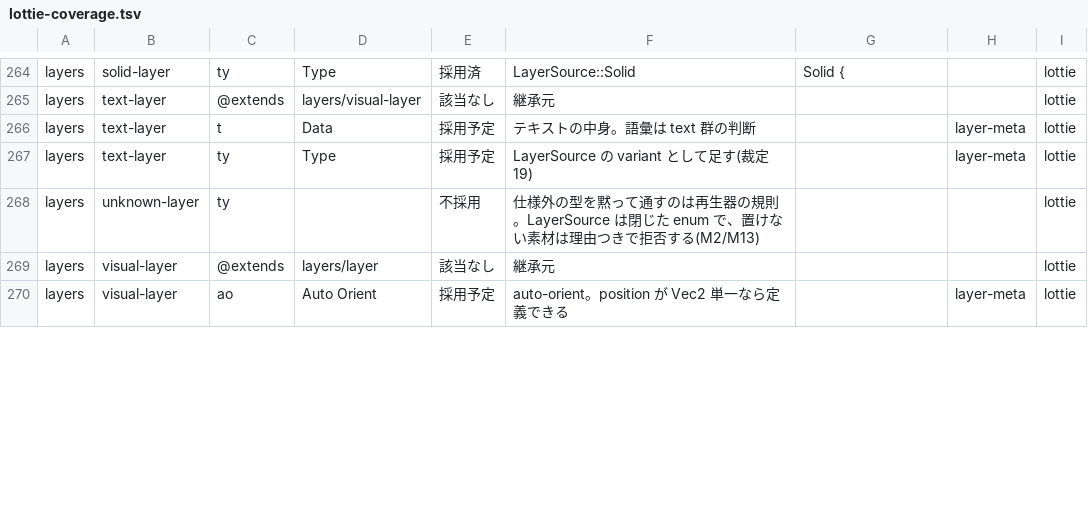
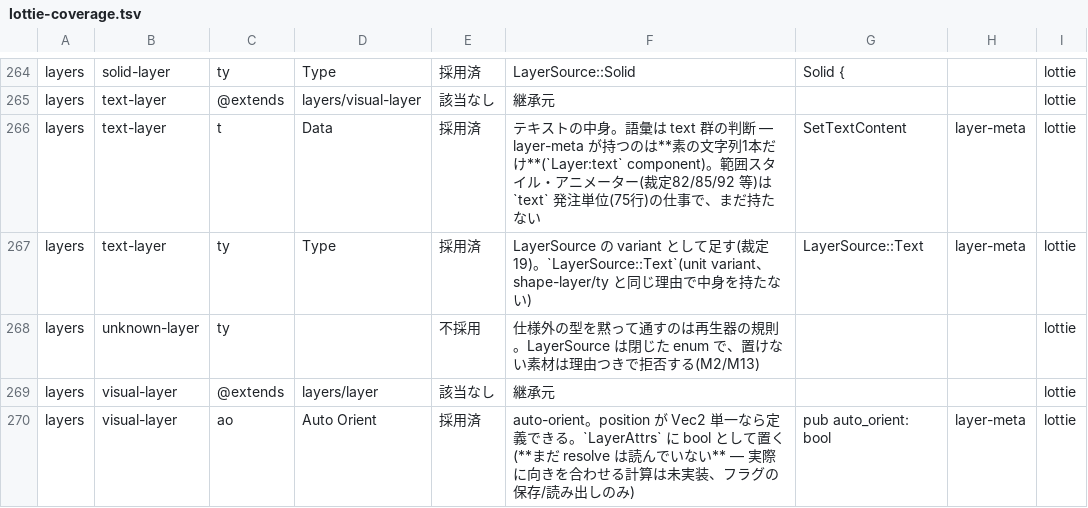
Before and after one commit to oshikaidesu/Motolii, a TSV file: next/reference/lottie-coverage.tsv, drawn as a sheet; only a part is shown, gaps mark what is left out; the diff covers the shown part only.

```diff
--- a/next/reference/lottie-coverage.tsv
+++ b/next/reference/lottie-coverage.tsv
@@ -265,6 +265,6 @@ layers	solid-layer	ty	Type	採用済	LayerSource::Solid	Solid {		lottie
 layers	text-layer	@extends	layers/visual-layer	該当なし	継承元			lottie
-layers	text-layer	t	Data	採用予定	テキストの中身。語彙は text 群の判断		layer-meta	lottie
-layers	text-layer	ty	Type	採用予定	LayerSource の variant として足す(裁定19)		layer-meta	lottie
+layers	text-layer	t	Data	採用済	テキストの中身。語彙は text 群の判断 — layer-meta が持つのは**素の文字列1本だけ**(`Layer:text` component)。範囲スタイル・アニメーター(裁定82/85/92 等)は `text` 発注単位(75行)の仕事で、まだ持たない	SetTextContent	layer-meta	lottie
+layers	text-layer	ty	Type	採用済	LayerSource の variant として足す(裁定19)。`LayerSource::Text`(unit variant、shape-layer/ty と同じ理由で中身を持たない)	LayerSource::Text	layer-meta	lottie
 layers	unknown-layer	ty		不採用	仕様外の型を黙って通すのは再生器の規則。LayerSource は閉じた enum で、置けない素材は理由つきで拒否する(M2/M13)			lottie
 layers	visual-layer	@extends	layers/layer	該当なし	継承元			lottie
-layers	visual-layer	ao	Auto Orient	採用予定	auto-orient。position が Vec2 単一なら定義できる		layer-meta	lottie
+layers	visual-layer	ao	Auto Orient	採用済	auto-orient。position が Vec2 単一なら定義できる。`LayerAttrs` に bool として置く(**まだ resolve は読んでいない** — 実際に向きを合わせる計算は未実装、フラグの保存/読み出しのみ)	pub auto_orient: bool	layer-meta	lottie
```
Also changed, not shown: 40 edited cells elsewhere in this file, 19 other files.
